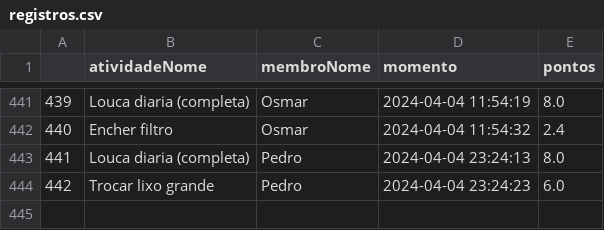
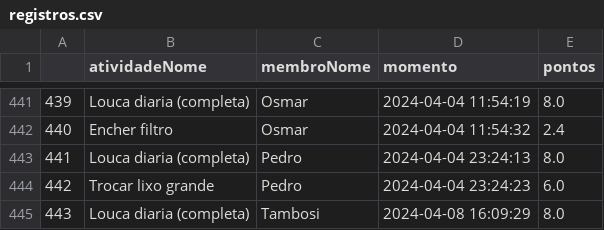
Before and after one commit to Tambosinho/socred, a CSV file: tables/registros.csv, drawn as a sheet; only a part is shown, gaps mark what is left out.

```diff
--- a/tables/registros.csv
+++ b/tables/registros.csv
@@ -444 +444,2 @@
 442,Trocar lixo grande,Pedro,2024-04-04 23:24:23,6.0
+443,Louca diaria (completa),Tambosi,2024-04-08 16:09:29,8.0
```
Also changed, not shown: 1 other file.
